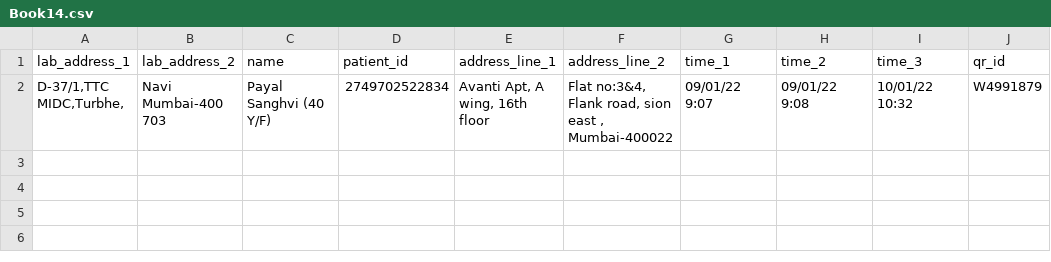
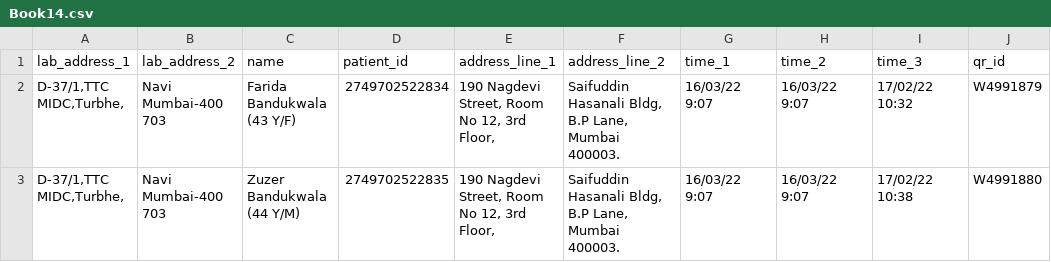
Before and after one commit to sottanyhardik/license-manager, a CSV file: Book14.csv, drawn as a sheet.

```diff
--- a/Book14.csv
+++ b/Book14.csv
@@ -1,2 +1,3 @@
 lab_address_1,lab_address_2,name,patient_id,address_line_1,address_line_2,time_1,time_2,time_3,qr_id
-"D-37/1,TTC MIDC,Turbhe, ",Navi Mumbai-400 703 ,Payal Sanghvi (40 Y/F),2749702522834,"Avanti Apt, A wing, 16th floor","Flat no:3&4, Flank road, sion east , Mumbai-400022",09/01/22 9:07,09/01/22 9:08,10/01/22 10:32,W4991879
+"D-37/1,TTC MIDC,Turbhe, ",Navi Mumbai-400 703 ,Farida Bandukwala (43 Y/F),2749702522834,"190 Nagdevi Street, Room No 12, 3rd Floor, ","Saifuddin Hasanali Bldg, B.P Lane, Mumbai 400003.",16/03/22 9:07,16/03/22 9:07,17/02/22 10:32,W4991879
+"D-37/1,TTC MIDC,Turbhe, ",Navi Mumbai-400 703 ,Zuzer Bandukwala (44 Y/M),2749702522835,"190 Nagdevi Street, Room No 12, 3rd Floor, ","Saifuddin Hasanali Bldg, B.P Lane, Mumbai 400003.",16/03/22 9:07,16/03/22 9:07,17/02/22 10:38,W4991880
```
Also changed, not shown: 26 other files.
